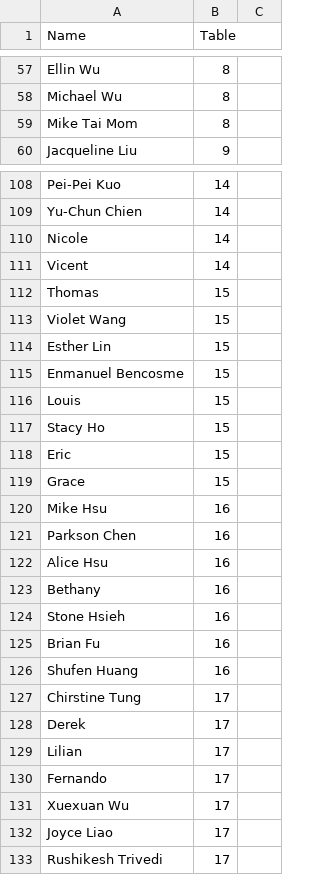
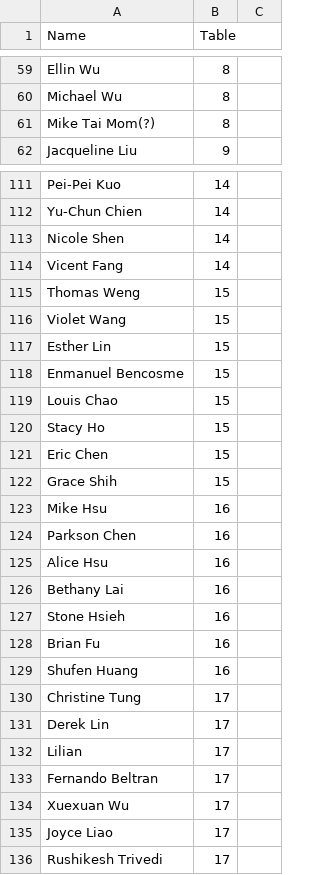
Before and after one commit to wiiiiiiitung/guest_table, a CSV file: guests.csv, drawn as a sheet; only a part is shown, gaps mark what is left out; the diff covers the shown part only.

Commit message:
Update guest list with clarified names and table assignments

```diff
--- a/guests.csv
+++ b/guests.csv
@@ -58,3 +60,3 @@ Ellin Wu,8
 Michael Wu,8
-Mike Tai Mom,8
+Mike Tai Mom(?),8
 Jacqueline Liu,9
@@ -109,5 +112,5 @@ Pei-Pei Kuo,14
 Yu-Chun Chien,14
-Nicole,14
-Vicent,14
-Thomas,15
+Nicole Shen,14
+Vicent Fang,14
+Thomas Weng,15
 Violet Wang,15
@@ -115,6 +118,6 @@ Esther Lin,15
 Enmanuel Bencosme,15
-Louis,15
+Louis Chao,15
 Stacy Ho,15
-Eric,15
-Grace,15
+Eric Chen,15
+Grace Shih,15
 Mike Hsu,16
@@ -122,3 +125,3 @@ Parkson Chen,16
 Alice Hsu,16
-Bethany,16
+Bethany Lai,16
 Stone Hsieh,16
@@ -126,6 +129,6 @@ Brian Fu,16
 Shufen Huang,16
-Chirstine Tung,17
-Derek,17
+Christine Tung,17
+Derek Lin,17
 Lilian,17
-Fernando,17
+Fernando Beltran,17
 Xuexuan Wu,17
```
Also changed, not shown: 9 added rows, 6 removed rows, 9 moved rows and 23 edited cells elsewhere in this file.
